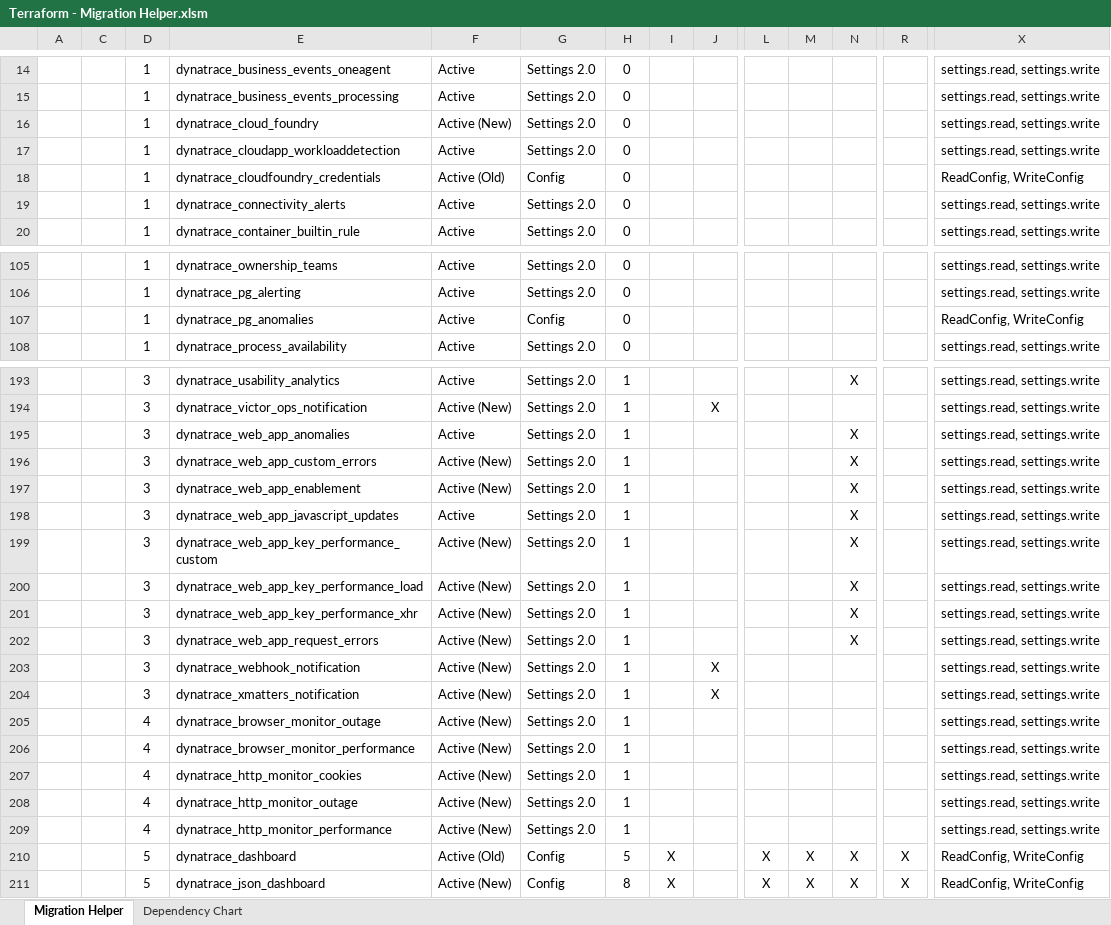
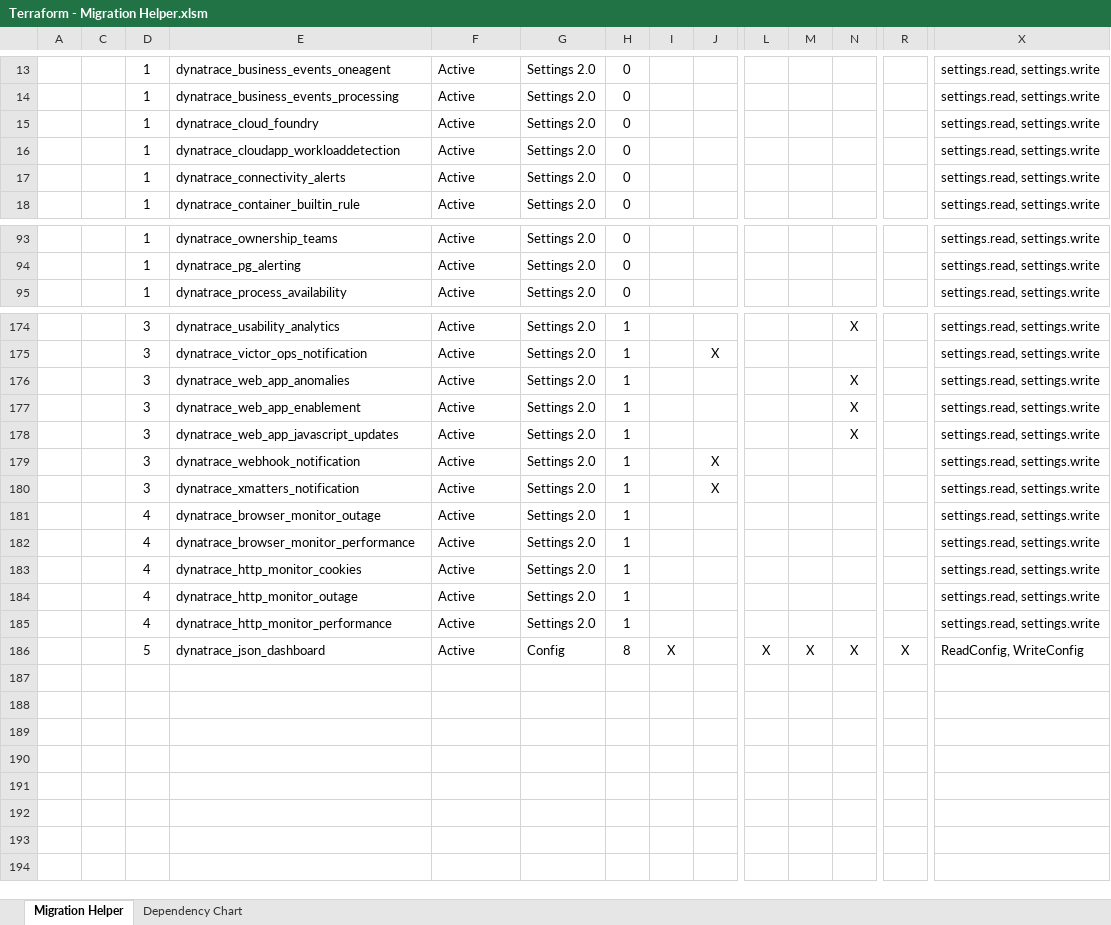
Before and after one commit to dynatrace-oss/terraform-provider-dynatrace, an Excel workbook: documentation/Terraform - Migration Helper.xlsm, sheet Migration Helper, drawn as a sheet; only a part is shown, gaps mark what is left out; values as stored, in another font and other column widths than the file's, no borders; charts and pictures and conditional formats and table styles not drawn; removed rows and columns are numbered as before the commit, all else as after; rows hold the shown columns only; the diff covers the shown part only; the diff names each change by its address in the sheet, - before the commit and + after, or states it on an @@ line.

Commit message:
Updated migration helper doc
v1.1.0

```diff
--- a/documentation/Terraform - Migration Helper.xlsm (sheet Migration Helper)
+++ b/documentation/Terraform - Migration Helper.xlsm (sheet Migration Helper)
-F15: Active (New)
+F15: Active
-row 18:  |  | 1 | dynatrace_cloudfoundry_credentials | Active (Old) | Config | 0 |  |  |  |  |  |  | ReadConfig, WriteConfig
-row 107:  |  | 1 | dynatrace_pg_anomalies | Active | Config | 0 |  |  |  |  |  |  | ReadConfig, WriteConfig
-F175: Active (New)
+F175: Active
-row 196:  |  | 3 | dynatrace_web_app_custom_errors | Active (New) | Settings 2.0 | 1 |  |  |  |  | X |  | settings.read, settings.write
-F177: Active (New)
+F177: Active
-row 199:  |  | 3 | dynatrace_web_app_key_performance_custom | Active (New) | Settings 2.0 | 1 |  |  |  |  | X |  | settings.read, settings.write
-row 200:  |  | 3 | dynatrace_web_app_key_performance_load | Active (New) | Settings 2.0 | 1 |  |  |  |  | X |  | settings.read, settings.write
-row 201:  |  | 3 | dynatrace_web_app_key_performance_xhr | Active (New) | Settings 2.0 | 1 |  |  |  |  | X |  | settings.read, settings.write
-row 202:  |  | 3 | dynatrace_web_app_request_errors | Active (New) | Settings 2.0 | 1 |  |  |  |  | X |  | settings.read, settings.write
-F179:F185: Active (New)
+F179:F185: Active
-row 210:  |  | 5 | dynatrace_dashboard | Active (Old) | Config | 5 | X |  | X | X | X | X | ReadConfig, WriteConfig
-F186: Active (New)
+F186: Active
```
Also changed, not shown: 1 added row, 18 removed rows and 24 edited cells elsewhere in this sheet, formulas that keep their value, hidden cells, charts or pictures, 1 other file.
